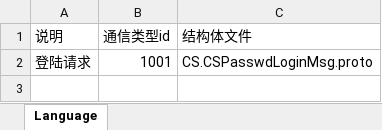
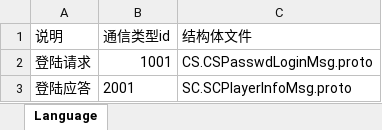
Before and after one commit to fay8296/empire, an Excel workbook: protocol/通信表.xlsx, sheet Language, drawn as a sheet; values as stored, in another font and other column widths than the file's, no borders; the diff names each change by its address in the sheet, - before the commit and + after, or states it on an @@ line.

```diff
--- a/protocol/通信表.xlsx (sheet Language)
+++ b/protocol/通信表.xlsx (sheet Language)
+row 3: 登陆应答 | 2001 | SC.SCPlayerInfoMsg.proto
```
Also changed, not shown: 57 other files.
